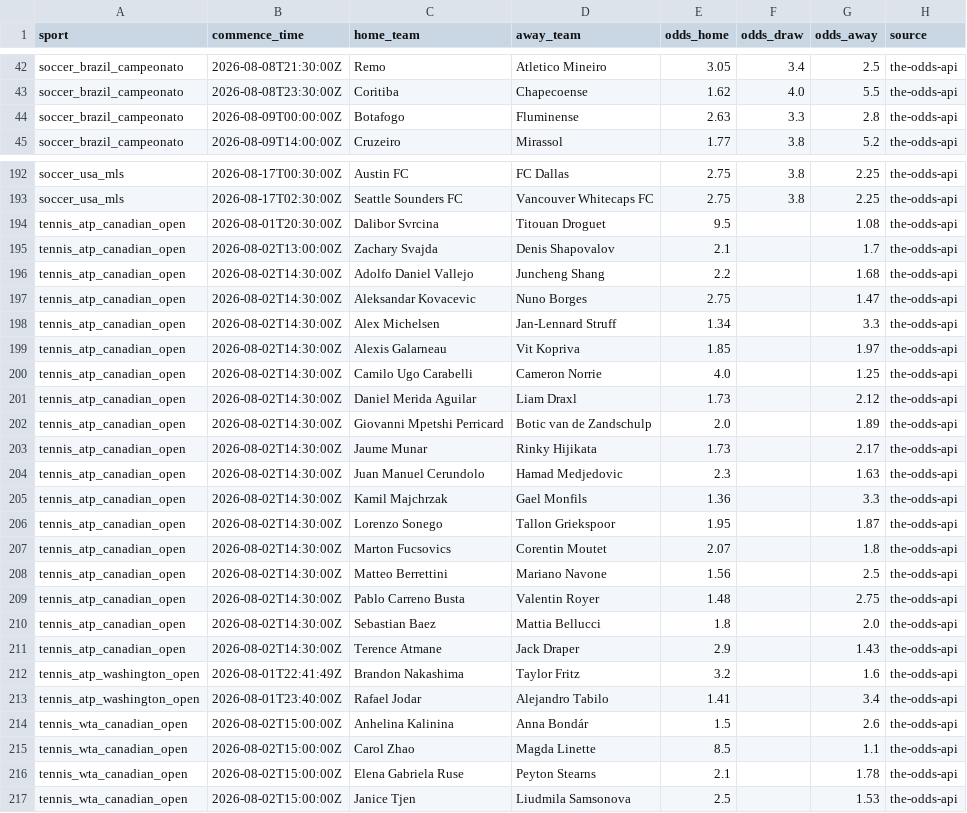
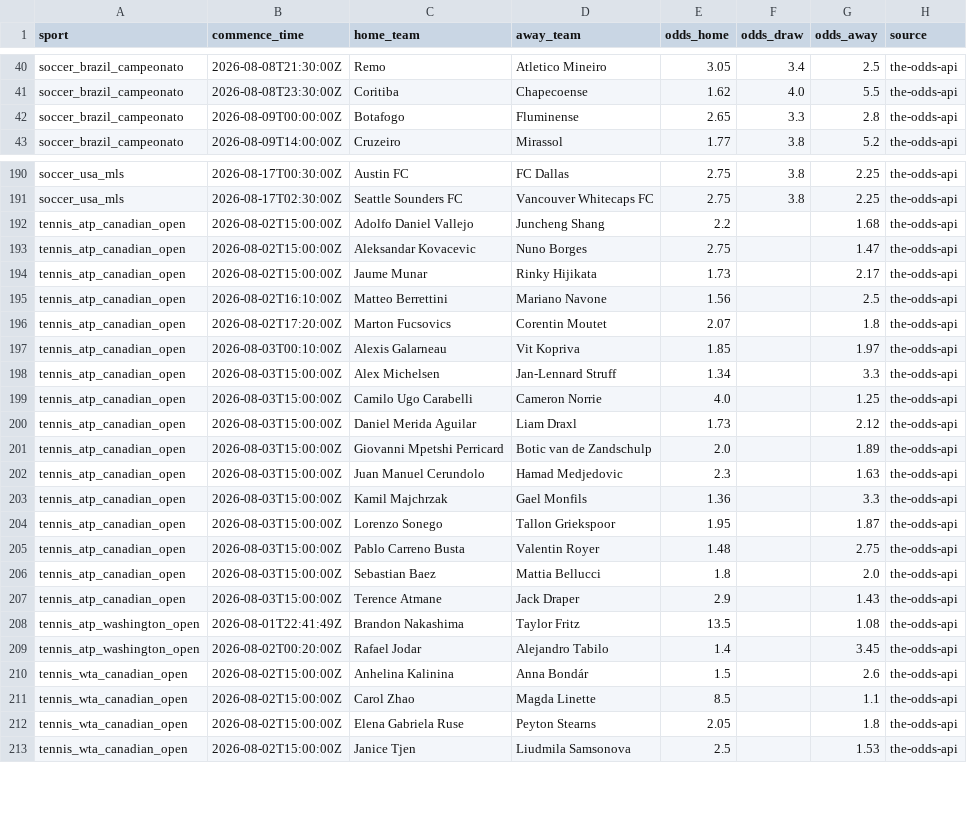
Before and after one commit to lazered543/ParisSportifs_IA_Ultime, a CSV file: data/processed/upcoming_odds.csv, drawn as a sheet; only a part is shown, gaps mark what is left out; the diff covers the shown part only.

```diff
--- a/data/processed/upcoming_odds.csv
+++ b/data/processed/upcoming_odds.csv
@@ -43,3 +41,3 @@ soccer_brazil_campeonato,2026-08-08T21:30:00Z,Remo,Atletico Mineiro,3.05,3.4,2.5
 soccer_brazil_campeonato,2026-08-08T23:30:00Z,Coritiba,Chapecoense,1.62,4.0,5.5,the-odds-api
-soccer_brazil_campeonato,2026-08-09T00:00:00Z,Botafogo,Fluminense,2.63,3.3,2.8,the-odds-api
+soccer_brazil_campeonato,2026-08-09T00:00:00Z,Botafogo,Fluminense,2.65,3.3,2.8,the-odds-api
 soccer_brazil_campeonato,2026-08-09T14:00:00Z,Cruzeiro,Mirassol,1.77,3.8,5.2,the-odds-api
@@ -193,25 +191,23 @@ soccer_usa_mls,2026-08-17T00:30:00Z,Austin FC,FC Dallas,2.75,3.8,2.25,the-odds-a
 soccer_usa_mls,2026-08-17T02:30:00Z,Seattle Sounders FC,Vancouver Whitecaps FC,2.75,3.8,2.25,the-odds-api
-tennis_atp_canadian_open,2026-08-01T20:30:00Z,Dalibor Svrcina,Titouan Droguet,9.5,,1.08,the-odds-api
-tennis_atp_canadian_open,2026-08-02T13:00:00Z,Zachary Svajda,Denis Shapovalov,2.1,,1.7,the-odds-api
-tennis_atp_canadian_open,2026-08-02T14:30:00Z,Adolfo Daniel Vallejo,Juncheng Shang,2.2,,1.68,the-odds-api
-tennis_atp_canadian_open,2026-08-02T14:30:00Z,Aleksandar Kovacevic,Nuno Borges,2.75,,1.47,the-odds-api
-tennis_atp_canadian_open,2026-08-02T14:30:00Z,Alex Michelsen,Jan-Lennard Struff,1.34,,3.3,the-odds-api
-tennis_atp_canadian_open,2026-08-02T14:30:00Z,Alexis Galarneau,Vit Kopriva,1.85,,1.97,the-odds-api
-tennis_atp_canadian_open,2026-08-02T14:30:00Z,Camilo Ugo Carabelli,Cameron Norrie,4.0,,1.25,the-odds-api
-tennis_atp_canadian_open,2026-08-02T14:30:00Z,Daniel Merida Aguilar,Liam Draxl,1.73,,2.12,the-odds-api
-tennis_atp_canadian_open,2026-08-02T14:30:00Z,Giovanni Mpetshi Perricard,Botic van de Zandschulp,2.0,,1.89,the-odds-api
-tennis_atp_canadian_open,2026-08-02T14:30:00Z,Jaume Munar,Rinky Hijikata,1.73,,2.17,the-odds-api
-tennis_atp_canadian_open,2026-08-02T14:30:00Z,Juan Manuel Cerundolo,Hamad Medjedovic,2.3,,1.63,the-odds-api
-tennis_atp_canadian_open,2026-08-02T14:30:00Z,Kamil Majchrzak,Gael Monfils,1.36,,3.3,the-odds-api
-tennis_atp_canadian_open,2026-08-02T14:30:00Z,Lorenzo Sonego,Tallon Griekspoor,1.95,,1.87,the-odds-api
-tennis_atp_canadian_open,2026-08-02T14:30:00Z,Marton Fucsovics,Corentin Moutet,2.07,,1.8,the-odds-api
-tennis_atp_canadian_open,2026-08-02T14:30:00Z,Matteo Berrettini,Mariano Navone,1.56,,2.5,the-odds-api
-tennis_atp_canadian_open,2026-08-02T14:30:00Z,Pablo Carreno Busta,Valentin Royer,1.48,,2.75,the-odds-api
-tennis_atp_canadian_open,2026-08-02T14:30:00Z,Sebastian Baez,Mattia Bellucci,1.8,,2.0,the-odds-api
-tennis_atp_canadian_open,2026-08-02T14:30:00Z,Terence Atmane,Jack Draper,2.9,,1.43,the-odds-api
-tennis_atp_washington_open,2026-08-01T22:41:49Z,Brandon Nakashima,Taylor Fritz,3.2,,1.6,the-odds-api
-tennis_atp_washington_open,2026-08-01T23:40:00Z,Rafael Jodar,Alejandro Tabilo,1.41,,3.4,the-odds-api
+tennis_atp_canadian_open,2026-08-02T15:00:00Z,Adolfo Daniel Vallejo,Juncheng Shang,2.2,,1.68,the-odds-api
+tennis_atp_canadian_open,2026-08-02T15:00:00Z,Aleksandar Kovacevic,Nuno Borges,2.75,,1.47,the-odds-api
+tennis_atp_canadian_open,2026-08-02T15:00:00Z,Jaume Munar,Rinky Hijikata,1.73,,2.17,the-odds-api
+tennis_atp_canadian_open,2026-08-02T16:10:00Z,Matteo Berrettini,Mariano Navone,1.56,,2.5,the-odds-api
+tennis_atp_canadian_open,2026-08-02T17:20:00Z,Marton Fucsovics,Corentin Moutet,2.07,,1.8,the-odds-api
+tennis_atp_canadian_open,2026-08-03T00:10:00Z,Alexis Galarneau,Vit Kopriva,1.85,,1.97,the-odds-api
+tennis_atp_canadian_open,2026-08-03T15:00:00Z,Alex Michelsen,Jan-Lennard Struff,1.34,,3.3,the-odds-api
+tennis_atp_canadian_open,2026-08-03T15:00:00Z,Camilo Ugo Carabelli,Cameron Norrie,4.0,,1.25,the-odds-api
+tennis_atp_canadian_open,2026-08-03T15:00:00Z,Daniel Merida Aguilar,Liam Draxl,1.73,,2.12,the-odds-api
+tennis_atp_canadian_open,2026-08-03T15:00:00Z,Giovanni Mpetshi Perricard,Botic van de Zandschulp,2.0,,1.89,the-odds-api
+tennis_atp_canadian_open,2026-08-03T15:00:00Z,Juan Manuel Cerundolo,Hamad Medjedovic,2.3,,1.63,the-odds-api
+tennis_atp_canadian_open,2026-08-03T15:00:00Z,Kamil Majchrzak,Gael Monfils,1.36,,3.3,the-odds-api
+tennis_atp_canadian_open,2026-08-03T15:00:00Z,Lorenzo Sonego,Tallon Griekspoor,1.95,,1.87,the-odds-api
+tennis_atp_canadian_open,2026-08-03T15:00:00Z,Pablo Carreno Busta,Valentin Royer,1.48,,2.75,the-odds-api
+tennis_atp_canadian_open,2026-08-03T15:00:00Z,Sebastian Baez,Mattia Bellucci,1.8,,2.0,the-odds-api
+tennis_atp_canadian_open,2026-08-03T15:00:00Z,Terence Atmane,Jack Draper,2.9,,1.43,the-odds-api
+tennis_atp_washington_open,2026-08-01T22:41:49Z,Brandon Nakashima,Taylor Fritz,13.5,,1.08,the-odds-api
+tennis_atp_washington_open,2026-08-02T00:20:00Z,Rafael Jodar,Alejandro Tabilo,1.4,,3.45,the-odds-api
 tennis_wta_canadian_open,2026-08-02T15:00:00Z,Anhelina Kalinina,Anna Bondár,1.5,,2.6,the-odds-api
 tennis_wta_canadian_open,2026-08-02T15:00:00Z,Carol Zhao,Magda Linette,8.5,,1.1,the-odds-api
-tennis_wta_canadian_open,2026-08-02T15:00:00Z,Elena Gabriela Ruse,Peyton Stearns,2.1,,1.78,the-odds-api
+tennis_wta_canadian_open,2026-08-02T15:00:00Z,Elena Gabriela Ruse,Peyton Stearns,2.05,,1.8,the-odds-api
 tennis_wta_canadian_open,2026-08-02T15:00:00Z,Janice Tjen,Liudmila Samsonova,2.5,,1.53,the-odds-api
```
Also changed, not shown: 2 added rows, 4 removed rows and 66 edited cells elsewhere in this file, data/predictions/predictions_today.csv, data/predictions/value_bets_today.csv, 1 other file.
